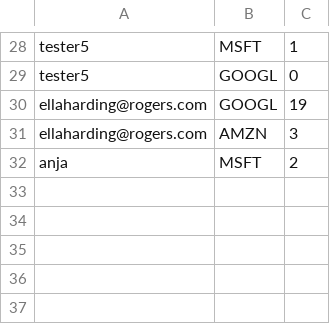
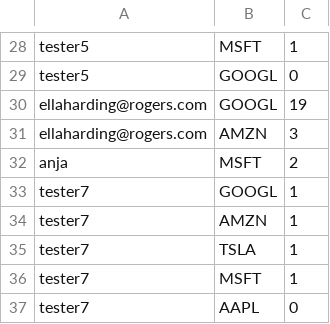
Before and after one commit to rishabroyc/3313_GroupTeal_StockProject, a CSV file: backend/db/holdings.csv, drawn as a sheet; only a part is shown, gaps mark what is left out.

```diff
--- a/backend/db/holdings.csv
+++ b/backend/db/holdings.csv
@@ -32 +32,6 @@ ellaharding@rogers.com,AMZN,3
 anja,MSFT,2
+tester7,GOOGL,1
+tester7,AMZN,1
+tester7,TSLA,1
+tester7,MSFT,1
+tester7,AAPL,0
```
Also changed, not shown: backend/db/transactions.csv, backend/db/users.csv.
